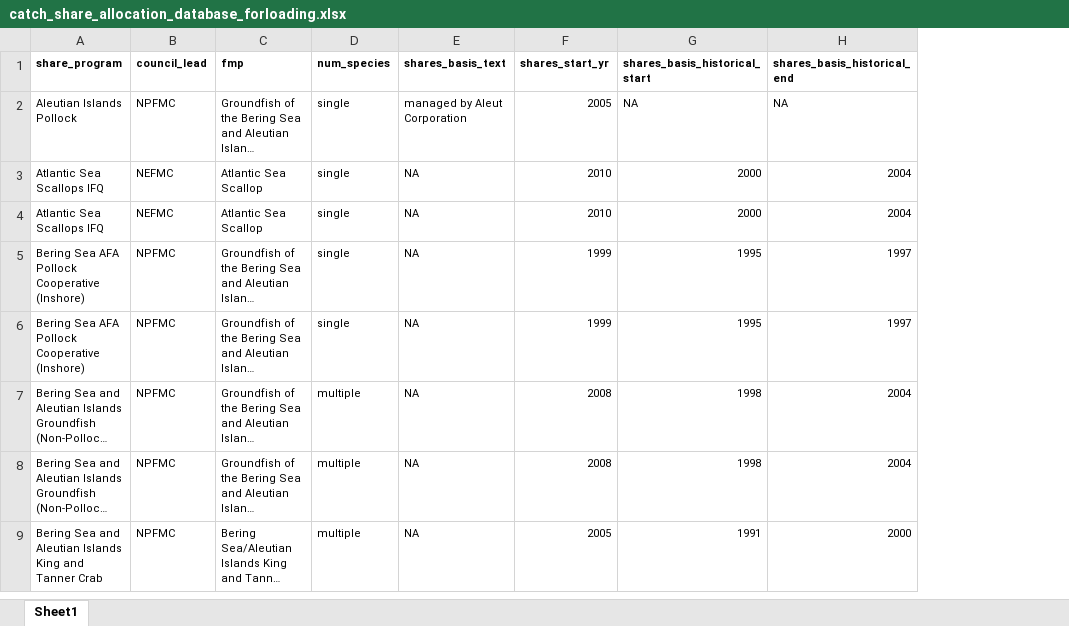
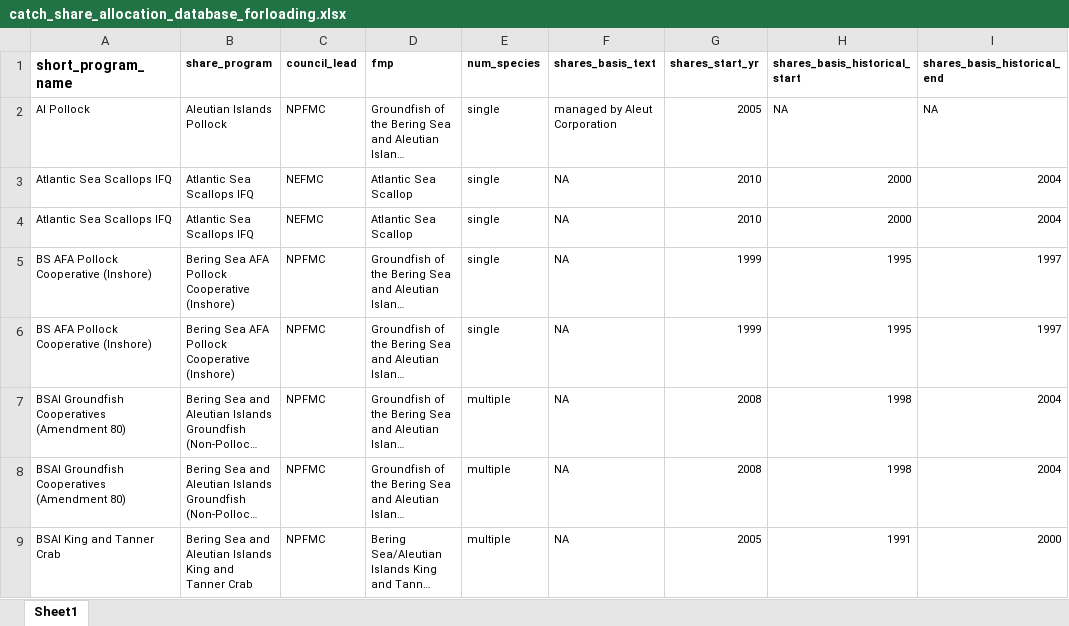
Before and after one commit to zoekitchel/cc_allocation, an Excel workbook: data/database/processed/catch_share_allocation_database_forloading.xlsx, sheet Sheet1, drawn as a sheet; only a part is shown; long unchanged cells end in …; values as stored, in another font and other column widths than the file's, no borders; the diff names each change by its address in the sheet, - before the commit and + after, or states it on an @@ line.

```diff
--- a/data/database/processed/catch_share_allocation_database_forloading.xlsx (sheet Sheet1)
+++ b/data/database/processed/catch_share_allocation_database_forloading.xlsx (sheet Sheet1)
+column A (short_program_name), rows 2-9: AI Pollock | Atlantic Sea Scallops IFQ | Atlantic Sea Scallops IFQ | BS AFA Pollock Cooperative (Inshore) | BS AFA Pollock Cooperative (Inshore) | BSAI Groundfish Cooperatives (Amendment 80) | BSAI Groundfish Cooperatives (Amendment 80) | BSAI King and Tanner Crab
```
Also changed, not shown: data/database/processed/catch_share_allocation_database.xlsx, 4 other files.
